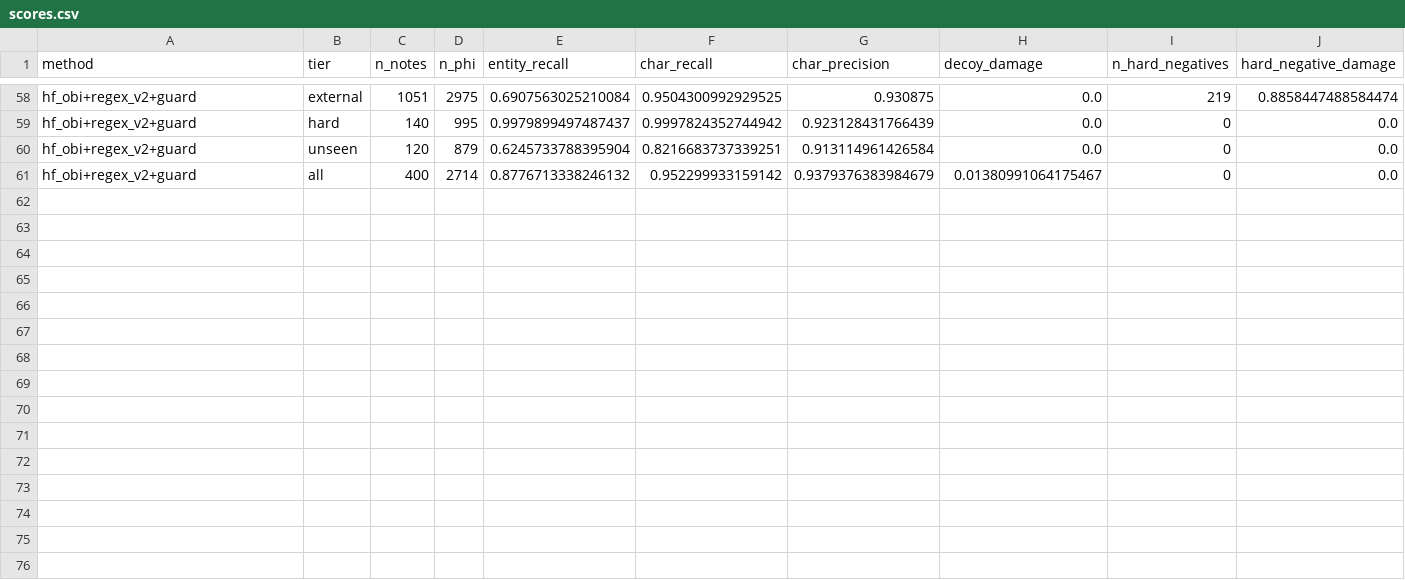
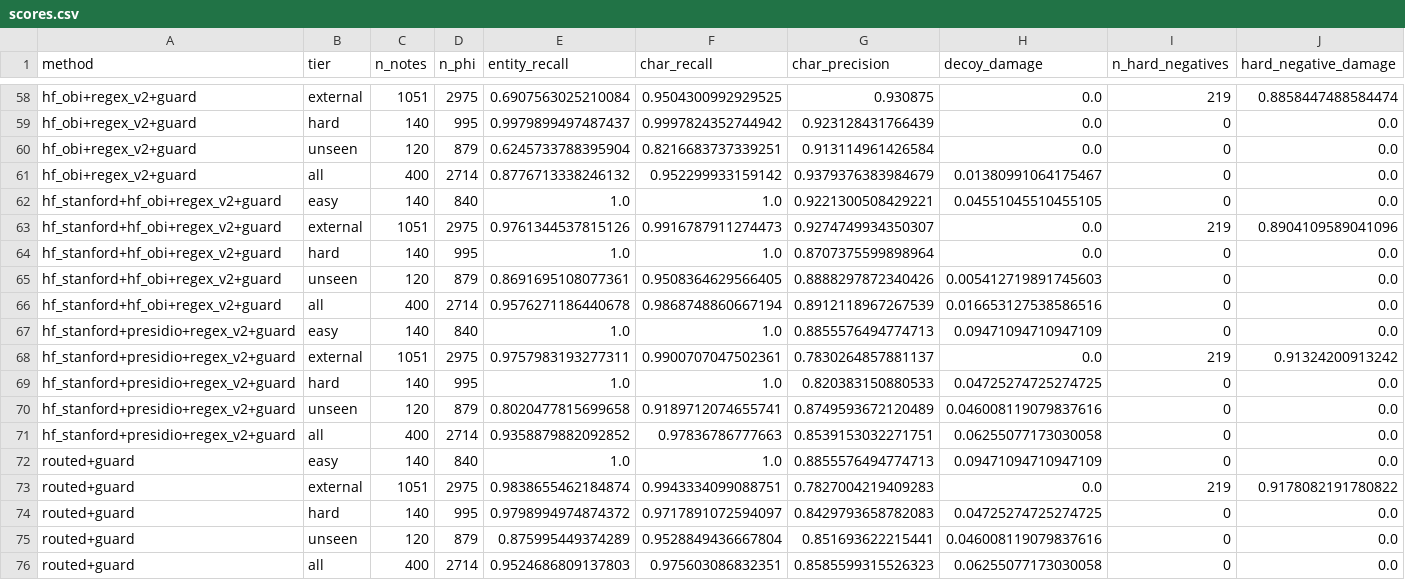
Before and after one commit to Health-Transformation-Lab/health-transformation-lab-nlp, a CSV file: data/deid/scores.csv, drawn as a sheet; only a part is shown, gaps mark what is left out; rows hold the shown columns only; the diff names each change by its address in the sheet, - before the commit and + after, or states it on an @@ line.

```diff
--- a/data/deid/scores.csv
+++ b/data/deid/scores.csv
+row 62: hf_stanford+hf_obi+regex_v2+guard | easy | 140 | 840 | 1.0 | 1.0 | 0.9221300508429221 | 0.04551045510455105 | 0 | 0.0
+row 63: hf_stanford+hf_obi+regex_v2+guard | external | 1051 | 2975 | 0.9761344537815126 | 0.9916787911274473 | 0.9274749934350307 | 0.0 | 219 | 0.8904109589041096
+row 64: hf_stanford+hf_obi+regex_v2+guard | hard | 140 | 995 | 1.0 | 1.0 | 0.8707375599898964 | 0.0 | 0 | 0.0
+row 65: hf_stanford+hf_obi+regex_v2+guard | unseen | 120 | 879 | 0.8691695108077361 | 0.9508364629566405 | 0.8888297872340426 | 0.005412719891745603 | 0 | 0.0
+row 66: hf_stanford+hf_obi+regex_v2+guard | all | 400 | 2714 | 0.9576271186440678 | 0.9868748860667194 | 0.8912118967267539 | 0.016653127538586516 | 0 | 0.0
+row 67: hf_stanford+presidio+regex_v2+guard | easy | 140 | 840 | 1.0 | 1.0 | 0.8855576494774713 | 0.09471094710947109 | 0 | 0.0
+row 68: hf_stanford+presidio+regex_v2+guard | external | 1051 | 2975 | 0.9757983193277311 | 0.9900707047502361 | 0.7830264857881137 | 0.0 | 219 | 0.91324200913242
+row 69: hf_stanford+presidio+regex_v2+guard | hard | 140 | 995 | 1.0 | 1.0 | 0.820383150880533 | 0.04725274725274725 | 0 | 0.0
+row 70: hf_stanford+presidio+regex_v2+guard | unseen | 120 | 879 | 0.8020477815699658 | 0.9189712074655741 | 0.8749593672120489 | 0.046008119079837616 | 0 | 0.0
+row 71: hf_stanford+presidio+regex_v2+guard | all | 400 | 2714 | 0.9358879882092852 | 0.97836786777663 | 0.8539153032271751 | 0.06255077173030058 | 0 | 0.0
+row 72: routed+guard | easy | 140 | 840 | 1.0 | 1.0 | 0.8855576494774713 | 0.09471094710947109 | 0 | 0.0
+row 73: routed+guard | external | 1051 | 2975 | 0.9838655462184874 | 0.9943334099088751 | 0.7827004219409283 | 0.0 | 219 | 0.9178082191780822
+row 74: routed+guard | hard | 140 | 995 | 0.9798994974874372 | 0.9717891072594097 | 0.8429793658782083 | 0.04725274725274725 | 0 | 0.0
+row 75: routed+guard | unseen | 120 | 879 | 0.875995449374289 | 0.9528849436667804 | 0.851693622215441 | 0.046008119079837616 | 0 | 0.0
+row 76: routed+guard | all | 400 | 2714 | 0.9524686809137803 | 0.975603086832351 | 0.8585599315526323 | 0.06255077173030058 | 0 | 0.0
```
Also changed, not shown: data/deid/cost_effectiveness.csv, data/deid/cost_inputs.csv, 4 other files.
